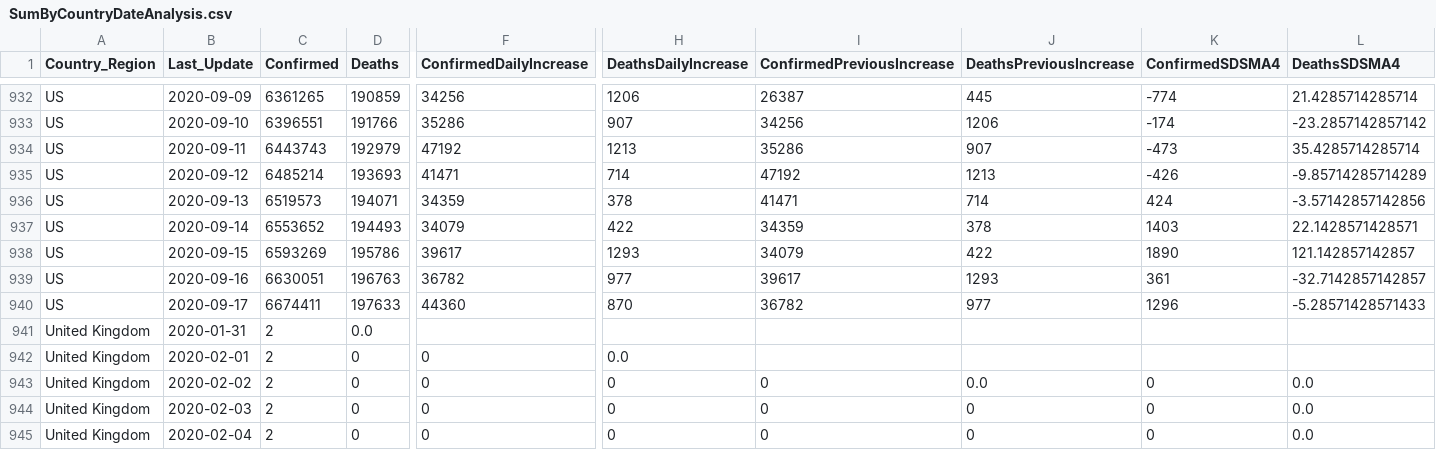
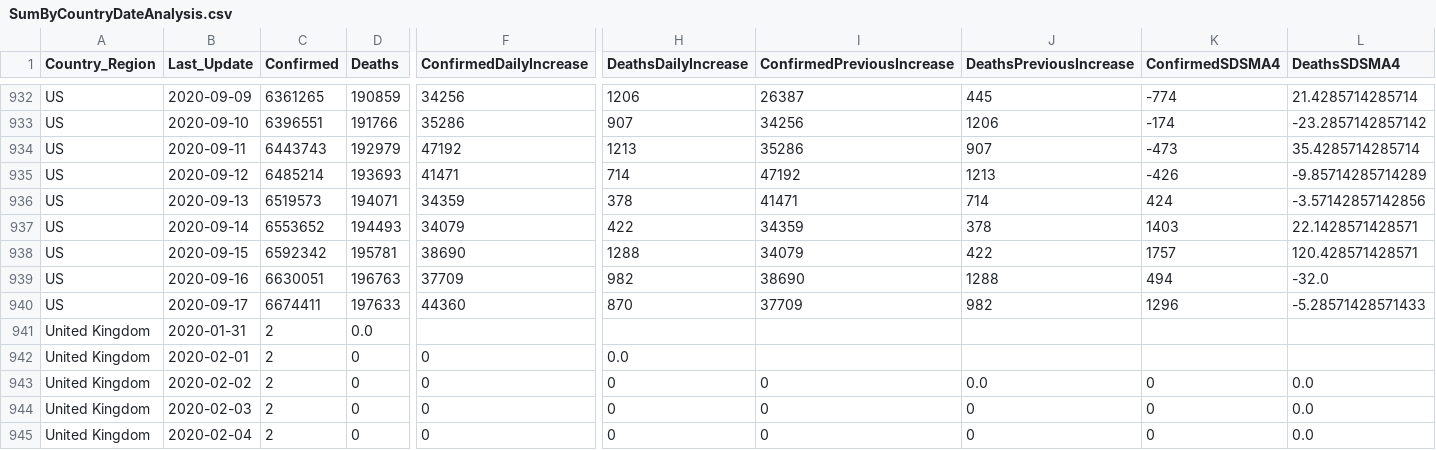
Before and after one commit to jclark017/COVID-19, a CSV file: sql/SumByCountryDateAnalysis.csv, drawn as a sheet; only a part is shown, gaps mark what is left out; the diff covers the shown part only; the diff names each change by its address in the sheet, - before the commit and + after, or states it on an @@ line.

Commit message:
Daily Update

```diff
--- a/sql/SumByCountryDateAnalysis.csv
+++ b/sql/SumByCountryDateAnalysis.csv
-C938 (Confirmed): 6593269
+C938 (Confirmed): 6592342
-D938 (Deaths): 195786
+D938 (Deaths): 195781
-F938 (ConfirmedDailyIncrease): 39617
+F938 (ConfirmedDailyIncrease): 38690
-H938 (DeathsDailyIncrease): 1293
+H938 (DeathsDailyIncrease): 1288
-K938 (ConfirmedSDSMA4): 1890
+K938 (ConfirmedSDSMA4): 1757
-L938 (DeathsSDSMA4): 121.142857142857
+L938 (DeathsSDSMA4): 120.428571428571
-F939 (ConfirmedDailyIncrease): 36782
+F939 (ConfirmedDailyIncrease): 37709
-H939 (DeathsDailyIncrease): 977
+H939 (DeathsDailyIncrease): 982
-I939 (ConfirmedPreviousIncrease): 39617
+I939 (ConfirmedPreviousIncrease): 38690
-J939 (DeathsPreviousIncrease): 1293
+J939 (DeathsPreviousIncrease): 1288
-K939 (ConfirmedSDSMA4): 361
+K939 (ConfirmedSDSMA4): 494
-L939 (DeathsSDSMA4): -32.7142857142857
+L939 (DeathsSDSMA4): -32.0
-I940 (ConfirmedPreviousIncrease): 36782
+I940 (ConfirmedPreviousIncrease): 37709
-J940 (DeathsPreviousIncrease): 977
+J940 (DeathsPreviousIncrease): 982
```
Also changed, not shown: 2 edited cells elsewhere in this file, sql/SumByCountryStateDateAnalysis.csv, 1 other file.
